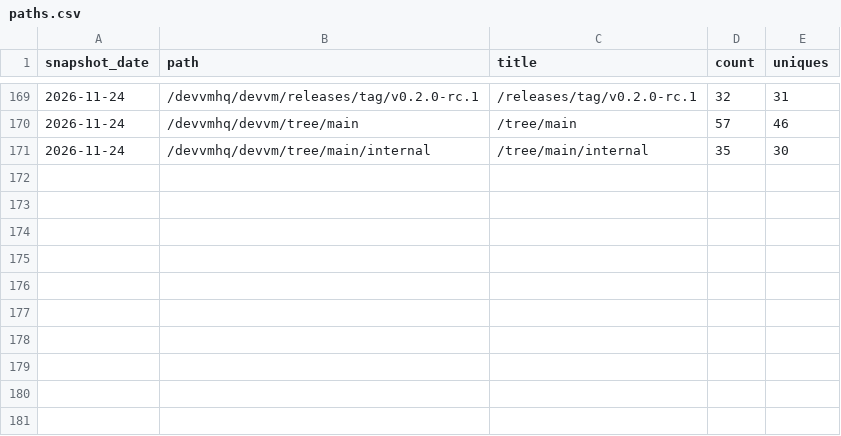
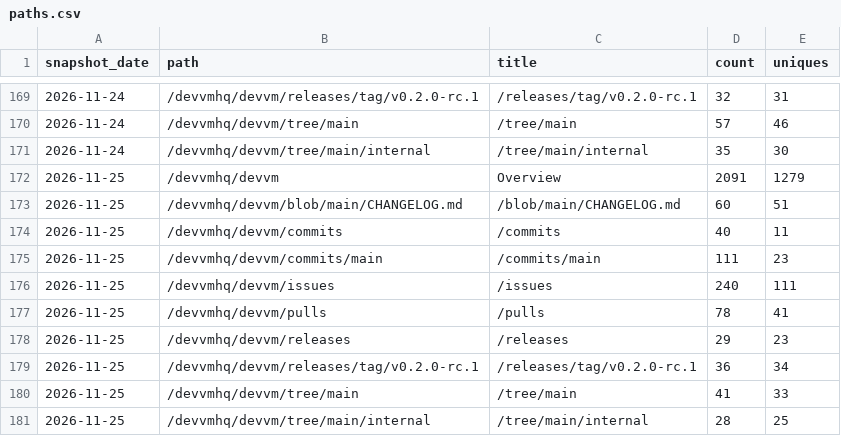
Before and after one commit to devvmhq/stats, a CSV file: data/paths.csv, drawn as a sheet; only a part is shown, gaps mark what is left out.

```diff
--- a/data/paths.csv
+++ b/data/paths.csv
@@ -171 +171,11 @@ snapshot_date,path,title,count,uniques
 2026-11-24,/devvmhq/devvm/tree/main/internal,/tree/main/internal,35,30
+2026-11-25,/devvmhq/devvm,Overview,2091,1279
+2026-11-25,/devvmhq/devvm/blob/main/CHANGELOG.md,/blob/main/CHANGELOG.md,60,51
+2026-11-25,/devvmhq/devvm/commits,/commits,40,11
+2026-11-25,/devvmhq/devvm/commits/main,/commits/main,111,23
+2026-11-25,/devvmhq/devvm/issues,/issues,240,111
+2026-11-25,/devvmhq/devvm/pulls,/pulls,78,41
+2026-11-25,/devvmhq/devvm/releases,/releases,29,23
+2026-11-25,/devvmhq/devvm/releases/tag/v0.2.0-rc.1,/releases/tag/v0.2.0-rc.1,36,34
+2026-11-25,/devvmhq/devvm/tree/main,/tree/main,41,33
+2026-11-25,/devvmhq/devvm/tree/main/internal,/tree/main/internal,28,25
```
Also changed, not shown: data/downloads.csv, data/referrers.csv, 4 other files.
